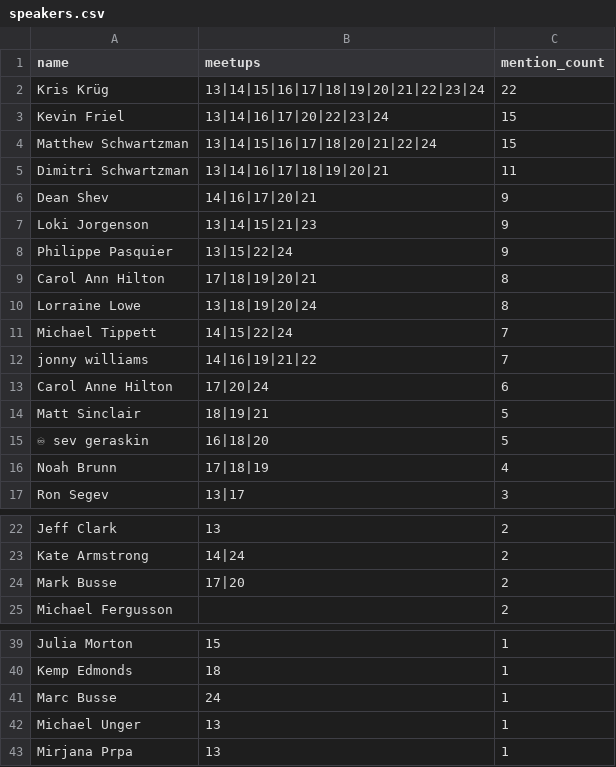
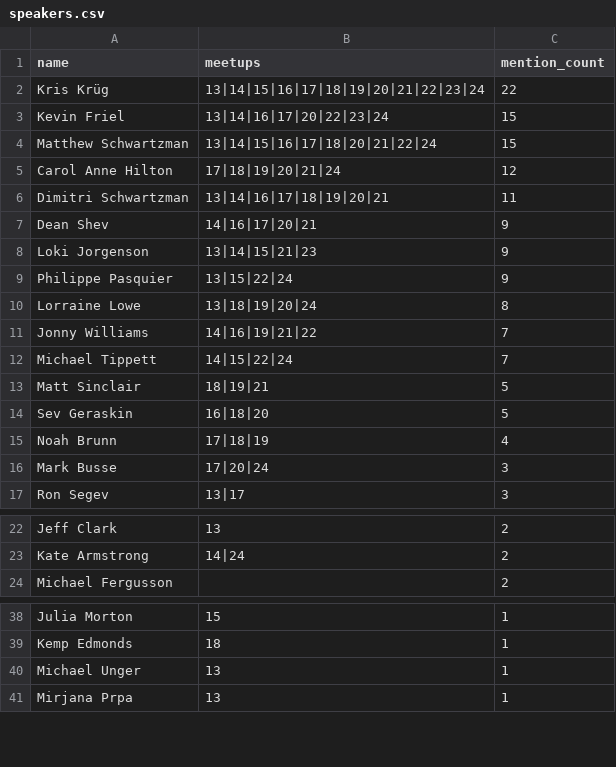
Before and after one commit to bc-ai-ecosystem/vancouver-ai, a CSV file: index/speakers.csv, drawn as a sheet; only a part is shown, gaps mark what is left out; removed rows and columns are numbered as before the commit, all else as after; the diff names each change by its address in the sheet, - before the commit and + after, or states it on an @@ line.

```diff
--- a/index/speakers.csv
+++ b/index/speakers.csv
+row 5: Carol Anne Hilton | 17|18|19|20|21|24 | 12
-row 9: Carol Ann Hilton | 17|18|19|20|21 | 8
+row 11: Jonny Williams | 14|16|19|21|22 | 7
-row 12: jonny williams | 14|16|19|21|22 | 7
-row 13: Carol Anne Hilton | 17|20|24 | 6
-A14 (name): ♾ sev geraskin
+A14 (name): Sev Geraskin
+row 16: Mark Busse | 17|20|24 | 3
-row 24: Mark Busse | 17|20 | 2
-row 41: Marc Busse | 24 | 1
```
Also changed, not shown: index/documents.csv, index/events.csv, 28 other files.
